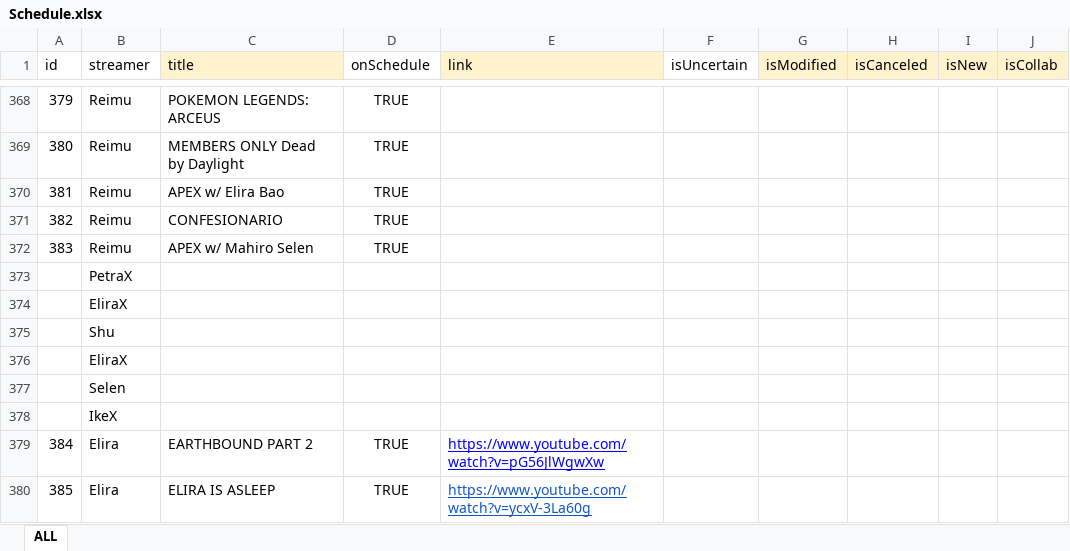
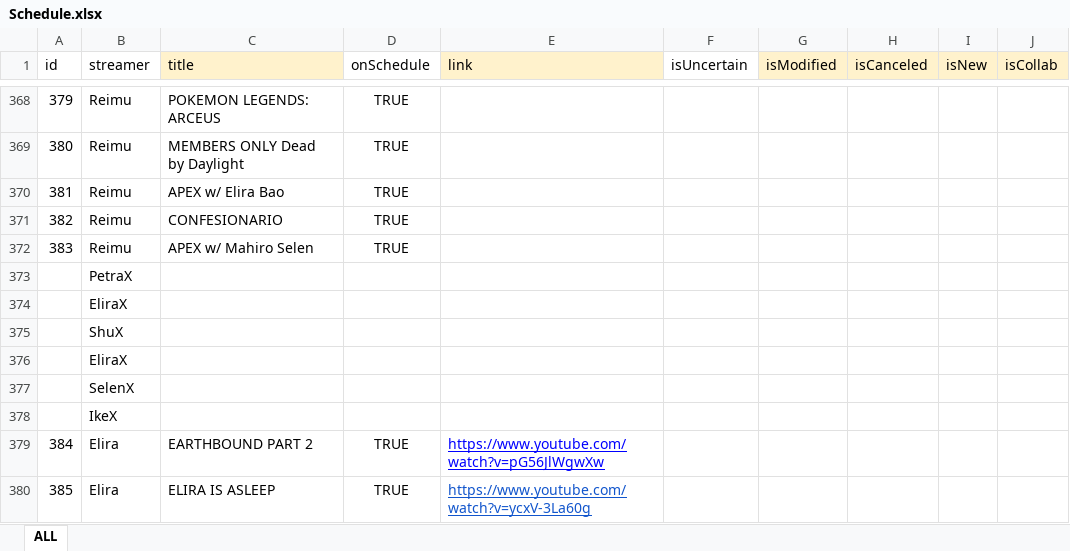
Before and after one commit to v4724/nijisanji-schedule, an Excel workbook: src/assets/docs/Schedule.xlsx, sheet ALL, drawn as a sheet; only a part is shown, gaps mark what is left out; values as stored, in another font and other column widths than the file's, no borders; charts and pictures not drawn; the diff covers the shown part only; the diff names each change by its address in the sheet, - before the commit and + after, or states it on an @@ line.

```diff
--- a/src/assets/docs/Schedule.xlsx (sheet ALL)
+++ b/src/assets/docs/Schedule.xlsx (sheet ALL)
-B375 (streamer): Shu
+B375 (streamer): ShuX
-B377 (streamer): Selen
+B377 (streamer): SelenX
```
Also changed, not shown: 22 added rows and 18 edited cells elsewhere in this sheet, docs/assets/docs/Schedule.xlsx, 7 other files.
